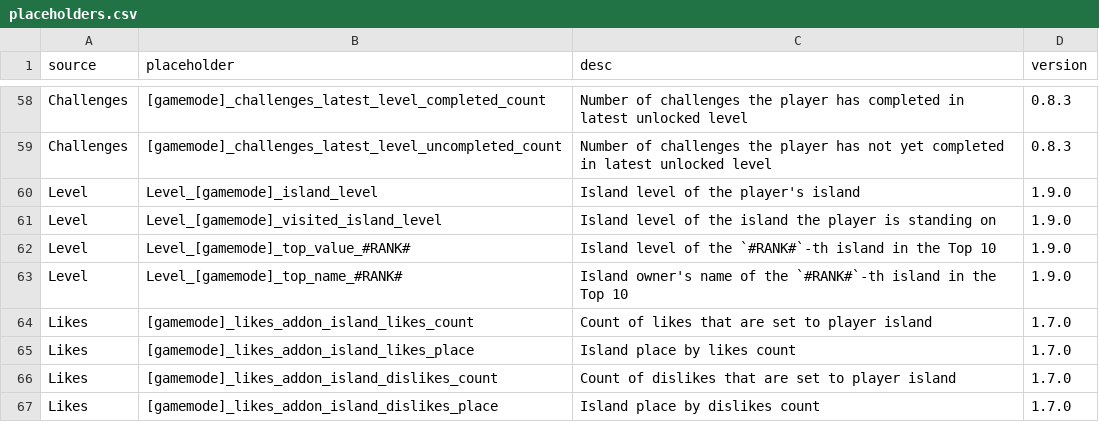
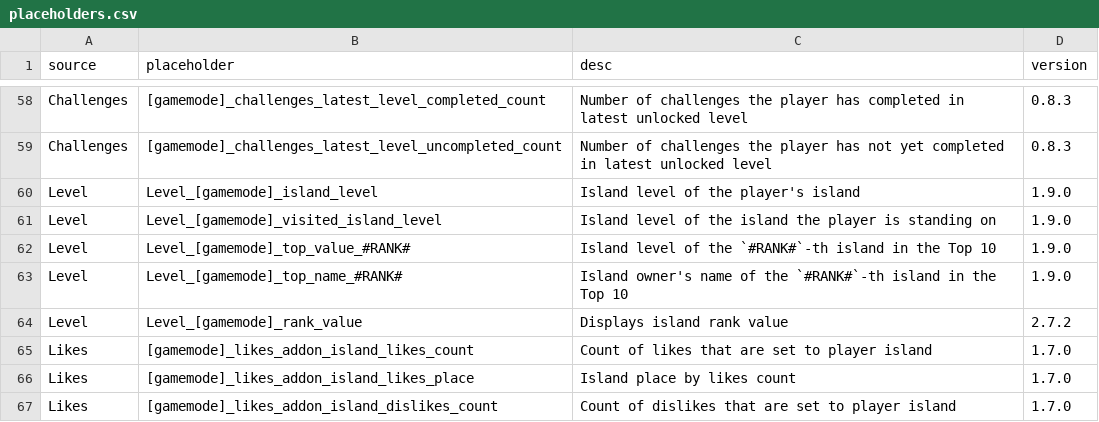
Before and after one commit to BentoBoxWorld/docs, a CSV file: data/placeholders.csv, drawn as a sheet; only a part is shown, gaps mark what is left out; the shorter side is filled out with more unchanged rows.

Commit message:
Level_[gamemode]_rank_value placeholder

```diff
--- a/data/placeholders.csv
+++ b/data/placeholders.csv
@@ -63,2 +63,3 @@ Level,Level_[gamemode]_top_value_#RANK#,Island level of the `#RANK#`-th island i
 Level,Level_[gamemode]_top_name_#RANK#,Island owner's name of the `#RANK#`-th island in the Top 10,1.9.0
+Level,Level_[gamemode]_rank_value,Displays island rank value,2.7.2
 Likes,[gamemode]_likes_addon_island_likes_count,Count of likes that are set to player island,1.7.0
```
